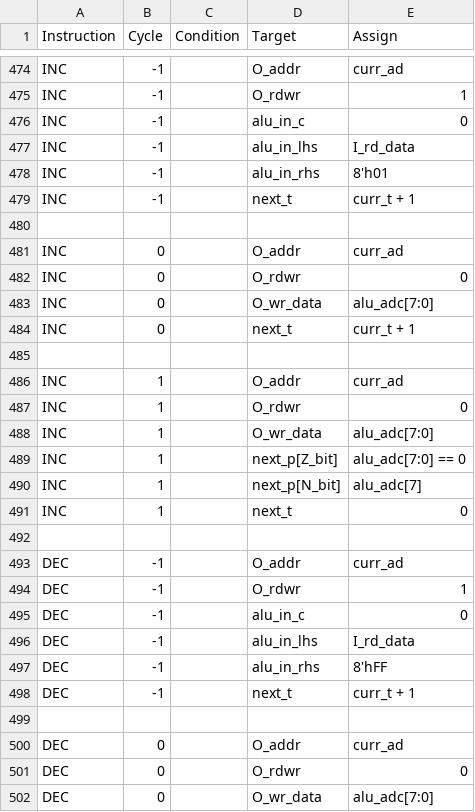
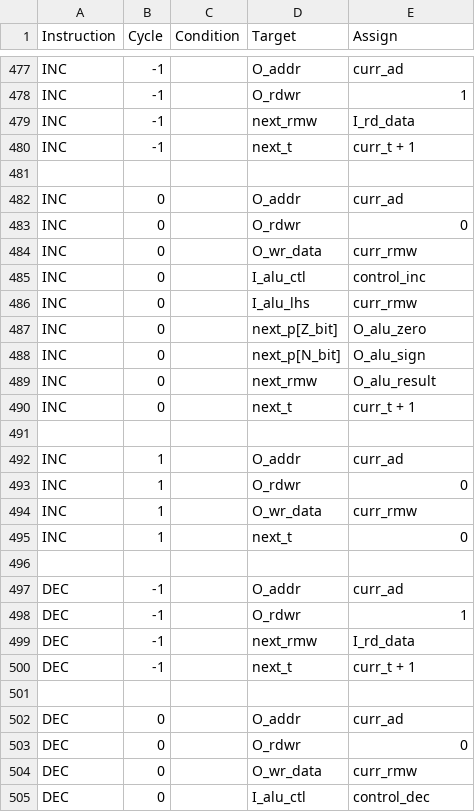
Before and after one commit to 2bitsin/Q2A03, a CSV file: data/ISA-op-cycles.csv, drawn as a sheet; only a part is shown, gaps mark what is left out; the diff covers the shown part only.

```diff
--- a/data/ISA-op-cycles.csv
+++ b/data/ISA-op-cycles.csv
@@ -475,5 +478,3 @@
 "INC",-1,,"O_rdwr",1
-"INC",-1,,"alu_in_c",0
-"INC",-1,,"alu_in_lhs","I_rd_data"
-"INC",-1,,"alu_in_rhs","8'h01"
+"INC",-1,,"next_rmw","I_rd_data"
 "INC",-1,,"next_t","curr_t + 1 "
@@ -482,3 +483,8 @@
 "INC",0,,"O_rdwr",0
-"INC",0,,"O_wr_data","alu_adc[7:0]"
+"INC",0,,"O_wr_data","curr_rmw"
+"INC",0,,"I_alu_ctl","control_inc"
+"INC",0,,"I_alu_lhs","curr_rmw"
+"INC",0,,"next_p[Z_bit]","O_alu_zero"
+"INC",0,,"next_p[N_bit]","O_alu_sign"
+"INC",0,,"next_rmw","O_alu_result"
 "INC",0,,"next_t","curr_t + 1 "
@@ -487,5 +493,3 @@
 "INC",1,,"O_rdwr",0
-"INC",1,,"O_wr_data","alu_adc[7:0]"
-"INC",1,,"next_p[Z_bit]","alu_adc[7:0] == 0"
-"INC",1,,"next_p[N_bit]","alu_adc[7]"
+"INC",1,,"O_wr_data","curr_rmw"
 "INC",1,,"next_t",0
@@ -494,5 +498,3 @@
 "DEC",-1,,"O_rdwr",1
-"DEC",-1,,"alu_in_c",0
-"DEC",-1,,"alu_in_lhs","I_rd_data"
-"DEC",-1,,"alu_in_rhs","8'hFF"
+"DEC",-1,,"next_rmw","I_rd_data"
 "DEC",-1,,"next_t","curr_t + 1 "
@@ -501,2 +503,3 @@
 "DEC",0,,"O_rdwr",0
-"DEC",0,,"O_wr_data","alu_adc[7:0]"
+"DEC",0,,"O_wr_data","curr_rmw"
+"DEC",0,,"I_alu_ctl","control_dec"
```
Also changed, not shown: 12 added rows, 7 removed rows, 1 moved row and 9 edited cells elsewhere in this file, 3 other files.
